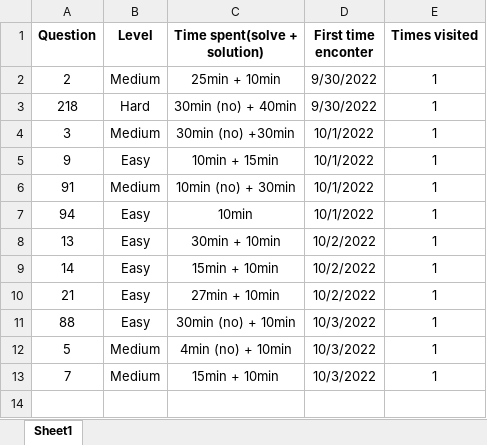
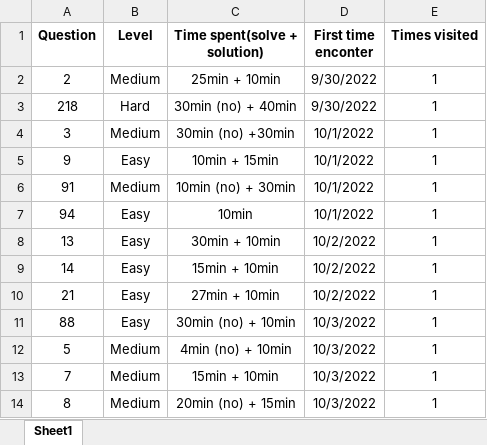
Before and after one commit to JessyZhang533/Leetcode, an Excel workbook: leetcode_progress.xlsx, sheet Sheet1, drawn as a sheet; values as stored, in another font and other column widths than the file's, no borders; the diff names each change by its address in the sheet, - before the commit and + after, or states it on an @@ line.

```diff
--- a/leetcode_progress.xlsx (sheet Sheet1)
+++ b/leetcode_progress.xlsx (sheet Sheet1)
+row 14: 8 | Medium | 20min (no) + 15min | 10/3/2022 | 1
```
Also changed, not shown: 1 other file.
